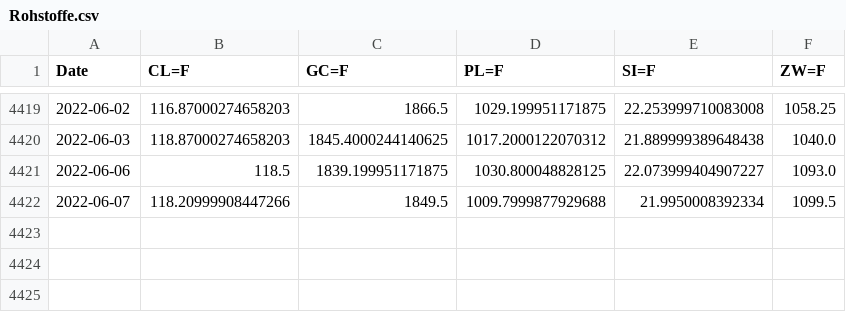
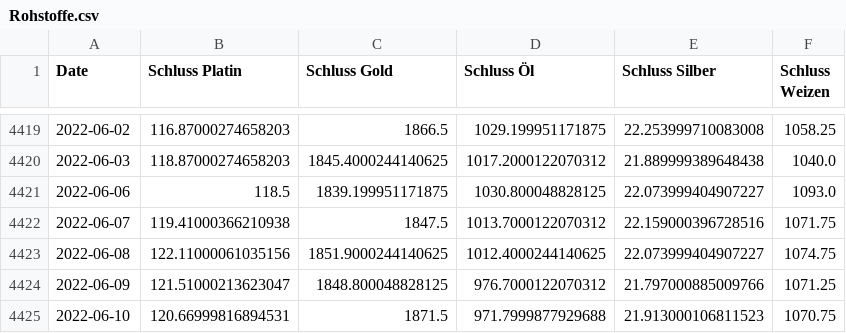
Before and after one commit to SvenKonermann/DataScience, a CSV file: Data/Rohstoffe.csv, drawn as a sheet; only a part is shown, gaps mark what is left out; the diff names each change by its address in the sheet, - before the commit and + after, or states it on an @@ line.

```diff
--- a/Data/Rohstoffe.csv
+++ b/Data/Rohstoffe.csv
-B1: CL=F
+B1: Schluss Platin
-C1: GC=F
+C1: Schluss Gold
-D1: PL=F
+D1: Schluss Öl
-E1: SI=F
+E1: Schluss Silber
-F1: ZW=F
+F1: Schluss Weizen
-B4422 (Schluss Platin): 118.20999908447266
+B4422 (Schluss Platin): 119.41000366210938
-C4422 (Schluss Gold): 1849.5
+C4422 (Schluss Gold): 1847.5
-D4422 (Schluss Öl): 1009.7999877929688
+D4422 (Schluss Öl): 1013.7000122070312
-E4422 (Schluss Silber): 21.9950008392334
+E4422 (Schluss Silber): 22.159000396728516
-F4422 (Schluss Weizen): 1099.5
+F4422 (Schluss Weizen): 1071.75
+row 4423: 2022-06-08 | 122.11000061035156 | 1851.9000244140625 | 1012.4000244140625 | 22.073999404907227 | 1074.75
+row 4424: 2022-06-09 | 121.51000213623047 | 1848.800048828125 | 976.7000122070312 | 21.797000885009766 | 1071.25
+row 4425: 2022-06-10 | 120.66999816894531 | 1871.5 | 971.7999877929688 | 21.913000106811523 | 1070.75
```
Also changed, not shown: 10 other files.
